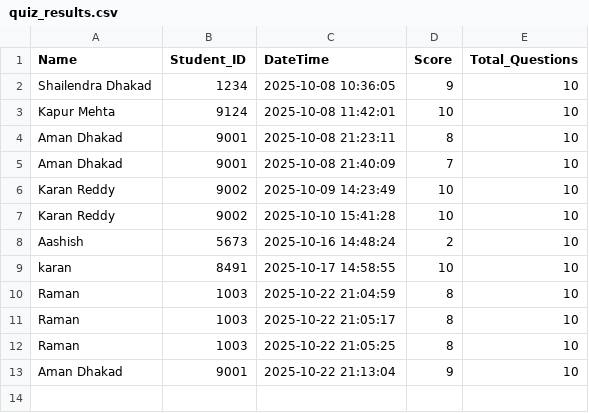
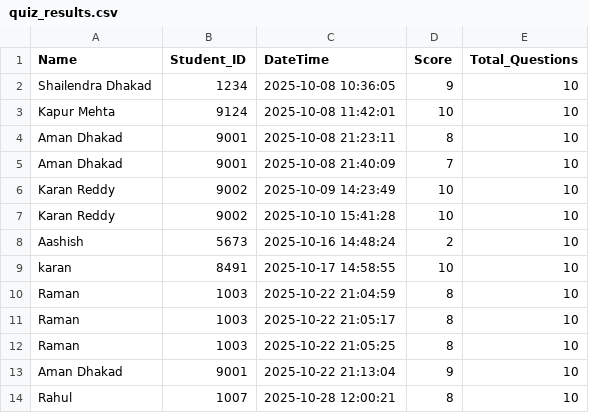
Before and after one commit to dhakarshailendra829/SmartTeacherDashboard, a CSV file: data/quiz_results.csv, drawn as a sheet.

```diff
--- a/data/quiz_results.csv
+++ b/data/quiz_results.csv
@@ -13 +13,2 @@ Raman,1003,2025-10-22 21:05:25,8,10
 Aman Dhakad,9001,2025-10-22 21:13:04,9,10
+Rahul,1007,2025-10-28 12:00:21,8,10
```
Also changed, not shown: data/appointments.csv, data/student_thoughts.csv, 2 other files.
